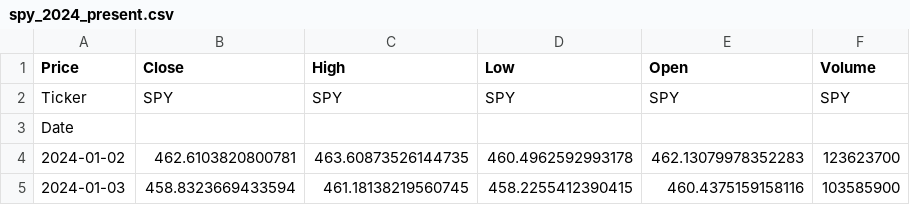
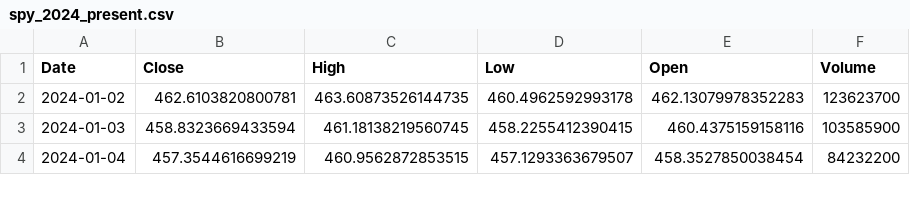
Before and after one commit to kylelee1027/stock-prediction, a CSV file: data/spy/spy_2024_present.csv, drawn as a sheet; only a part is shown; the shorter side is filled out with more unchanged rows.

```diff
--- a/data/spy/spy_2024_present.csv
+++ b/data/spy/spy_2024_present.csv
@@ -1,4 +1,2 @@
-Price,Close,High,Low,Open,Volume
-Ticker,SPY,SPY,SPY,SPY,SPY
-Date,,,,,
+Date,Close,High,Low,Open,Volume
 2024-01-02,462.6103820800781,463.60873526144735,460.4962592993178,462.13079978352283,123623700
```
Also changed, not shown: 6 other files.
